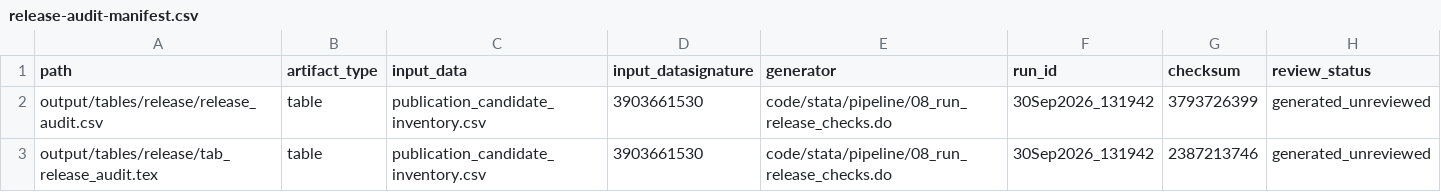
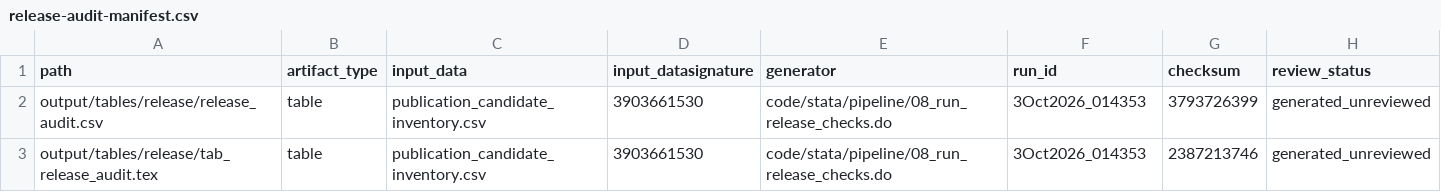
Before and after one commit to Jorge-Zavala-D/VictimasRD, a CSV file: metadata/release-audit-manifest.csv, drawn as a sheet.

```diff
--- a/metadata/release-audit-manifest.csv
+++ b/metadata/release-audit-manifest.csv
@@ -1,3 +1,3 @@
 path,artifact_type,input_data,input_datasignature,generator,run_id,checksum,review_status
-"output/tables/release/release_audit.csv","table","publication_candidate_inventory.csv","3903661530","code/stata/pipeline/08_run_release_checks.do","30Sep2026_131942","3793726399","generated_unreviewed"
-"output/tables/release/tab_release_audit.tex","table","publication_candidate_inventory.csv","3903661530","code/stata/pipeline/08_run_release_checks.do","30Sep2026_131942","2387213746","generated_unreviewed"
+"output/tables/release/release_audit.csv","table","publication_candidate_inventory.csv","3903661530","code/stata/pipeline/08_run_release_checks.do","3Oct2026_014353","3793726399","generated_unreviewed"
+"output/tables/release/tab_release_audit.tex","table","publication_candidate_inventory.csv","3903661530","code/stata/pipeline/08_run_release_checks.do","3Oct2026_014353","2387213746","generated_unreviewed"
```
Also changed, not shown: metadata/publication-output-manifest.csv, output/tables/publication/publication_review_exhibits.csv, 14 other files.
